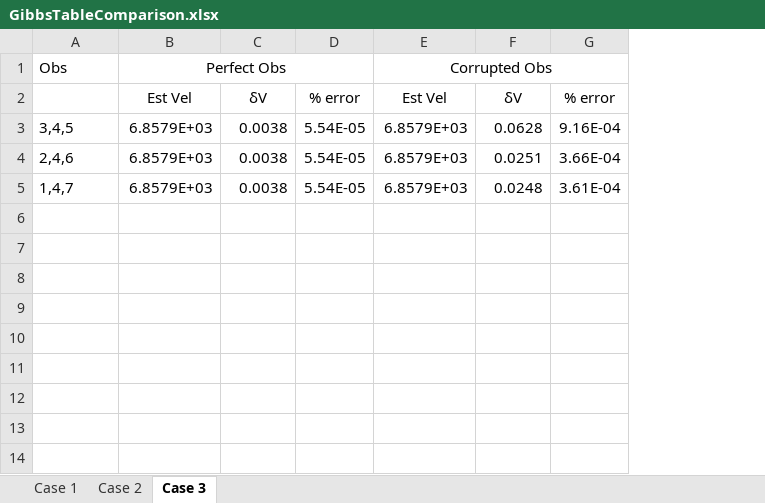
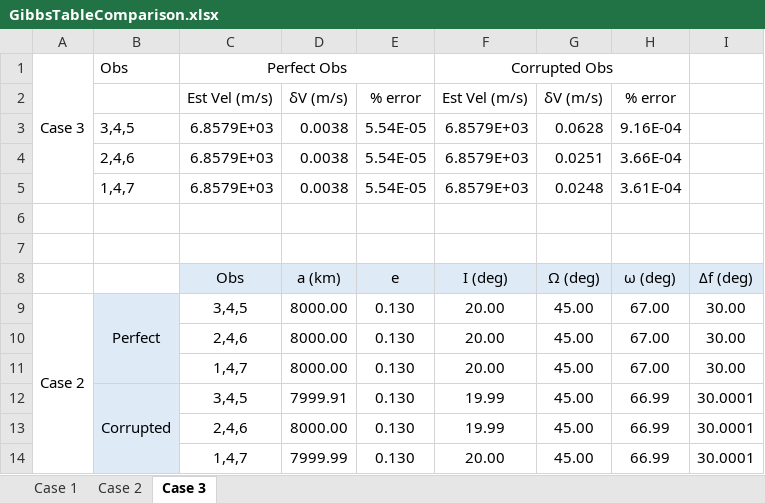
Before and after one commit to NicholasLuis/AERSP450, an Excel workbook: HW3/GibbsTableComparison.xlsx, sheet Case 3, drawn as a sheet; values as stored, in another font and other column widths than the file's, no borders; removed rows and columns are numbered as before the commit, all else as after; the diff names each change by its address in the sheet, - before the commit and + after, or states it on an @@ line.

```diff
--- a/HW3/GibbsTableComparison.xlsx (sheet Case 3)
+++ b/HW3/GibbsTableComparison.xlsx (sheet Case 3)
+column A, row 1: Case 3
+column I, empty
-row 2:  | Est Vel | δV | % error | Est Vel | δV | % error
+row 2:  |  | Est Vel (m/s) | δV (m/s) | % error | Est Vel (m/s) | δV (m/s) | % error
+row 6: (empty)
+row 7: (empty)
+row 8:  |  | Obs | a (km) | e | I (deg) | Ω (deg) | ω (deg) | Δf (deg)
+row 9: Case 2 | Perfect | 3,4,5 | 8000.00 | 0.130 | 20.00 | 45.00 | 67.00 | 30.00
+row 10:  |  | 2,4,6 | 8000.00 | 0.130 | 20.00 | 45.00 | 67.00 | 30.00
+row 11:  |  | 1,4,7 | 8000.00 | 0.130 | 20.00 | 45.00 | 67.00 | 30.00
+row 12:  | Corrupted | 3,4,5 | 7999.91 | 0.130 | 19.99 | 45.00 | 66.99 | 30.0001
+row 13:  |  | 2,4,6 | 8000.00 | 0.130 | 19.99 | 45.00 | 66.99 | 30.0001
+row 14:  |  | 1,4,7 | 7999.99 | 0.130 | 20.00 | 45.00 | 66.99 | 30.0001
```
Also changed, not shown: sheet Case 2, sheet Case 1, 5 other files.
